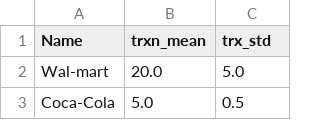
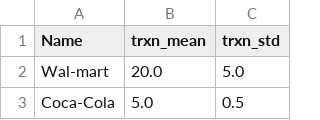
Before and after one commit to jvawdrey/CreditCardTransactionGenerator, a CSV file: data/us_retailers.csv, drawn as a sheet; only a part is shown.

```diff
--- a/data/us_retailers.csv
+++ b/data/us_retailers.csv
@@ -1,2 +1,2 @@
-Name|trxn_mean|trx_std
+Name|trxn_mean|trxn_std
 Wal-mart|20.0|5.0
```
Also changed, not shown: 4 other files.
